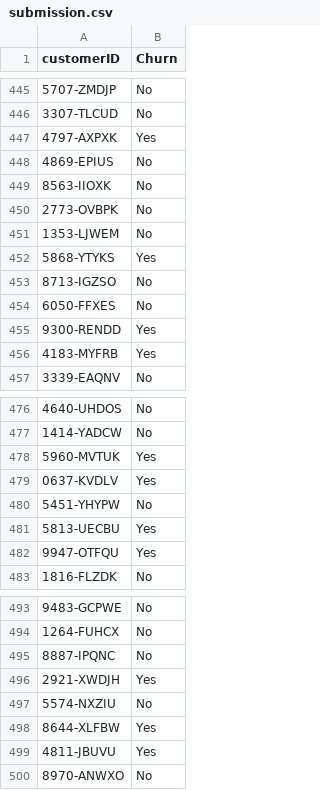
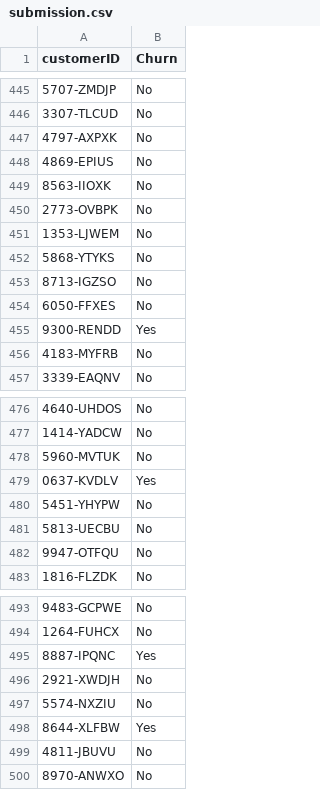
Before and after one commit to geyaokai/kaggle, a CSV file: working/submission.csv, drawn as a sheet; only a part is shown, gaps mark what is left out; the diff covers the shown part only.

```diff
--- a/working/submission.csv
+++ b/working/submission.csv
@@ -446,3 +446,3 @@ customerID,Churn
 3307-TLCUD,No
-4797-AXPXK,Yes
+4797-AXPXK,No
 4869-EPIUS,No
@@ -451,3 +451,3 @@ customerID,Churn
 1353-LJWEM,No
-5868-YTYKS,Yes
+5868-YTYKS,No
 8713-IGZSO,No
@@ -455,3 +455,3 @@ customerID,Churn
 9300-RENDD,Yes
-4183-MYFRB,Yes
+4183-MYFRB,No
 3339-EAQNV,No
@@ -477,7 +477,7 @@ customerID,Churn
 1414-YADCW,No
-5960-MVTUK,Yes
+5960-MVTUK,No
 0637-KVDLV,Yes
 5451-YHYPW,No
-5813-UECBU,Yes
-9947-OTFQU,Yes
+5813-UECBU,No
+9947-OTFQU,No
 1816-FLZDK,No
@@ -494,7 +494,7 @@ customerID,Churn
 1264-FUHCX,No
-8887-IPQNC,No
-2921-XWDJH,Yes
+8887-IPQNC,Yes
+2921-XWDJH,No
 5574-NXZIU,No
 8644-XLFBW,Yes
-4811-JBUVU,Yes
+4811-JBUVU,No
 8970-ANWXO,No
```
Also changed, not shown: 127 edited cells elsewhere in this file, 8 other files.
